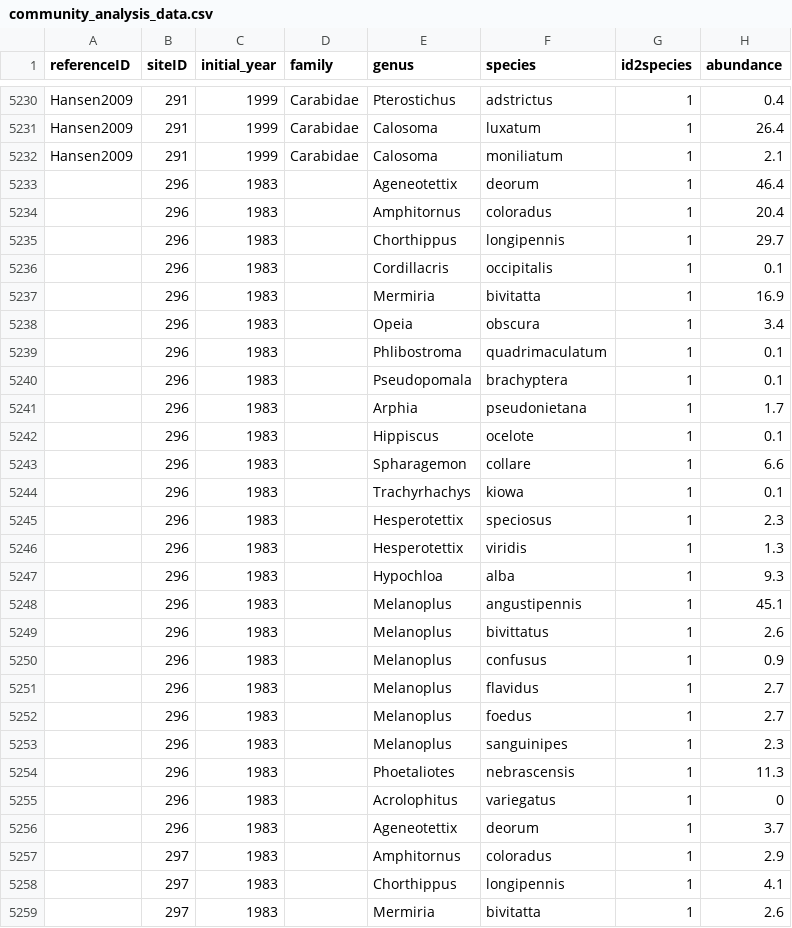
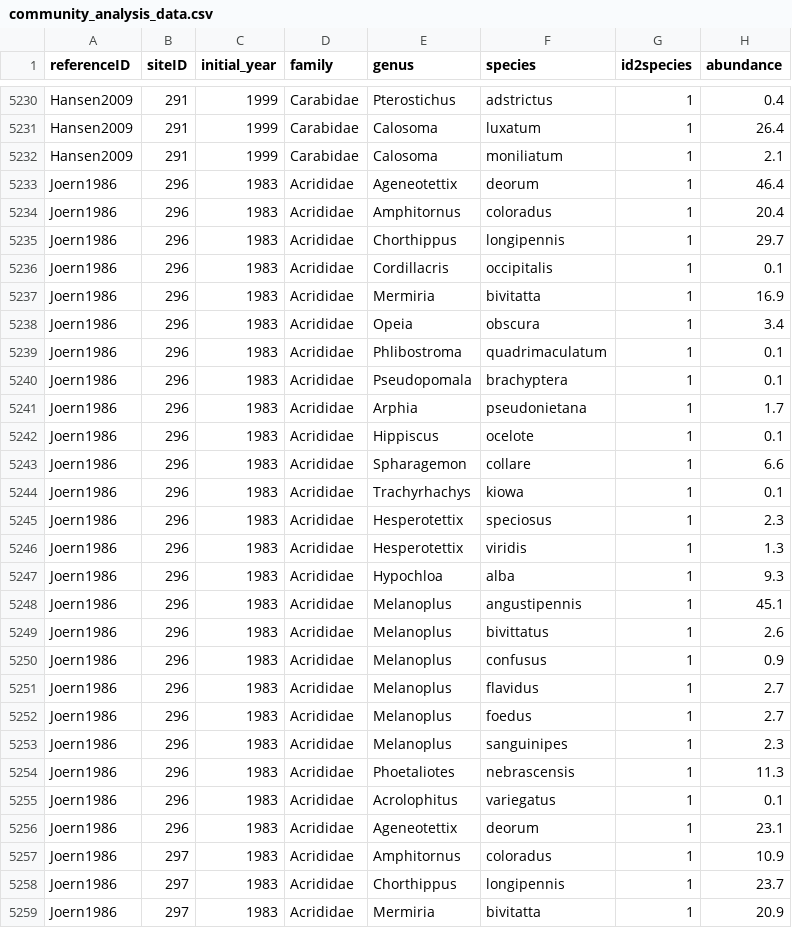
Before and after one commit to weecology/experimental-rads, a CSV file: community_analysis_data.csv, drawn as a sheet; only a part is shown, gaps mark what is left out; the diff covers the shown part only.

Commit message:
updated Joern1986
sep site/exp details
add lat, long, uncert, elev to sites
add comps
fixed major prob w/site 27 in comms table - copied wrong column!

```diff
--- a/community_analysis_data.csv
+++ b/community_analysis_data.csv
@@ -5232,28 +5232,28 @@ Hansen2009,291,1999,Carabidae,Calosoma,luxatum,1,26.4
 Hansen2009,291,1999,Carabidae,Calosoma,moniliatum,1,2.1
-,296,1983,,Ageneotettix,deorum,1,46.4
-,296,1983,,Amphitornus,coloradus,1,20.4
-,296,1983,,Chorthippus,longipennis,1,29.7
-,296,1983,,Cordillacris,occipitalis,1,0.1
-,296,1983,,Mermiria,bivitatta,1,16.9
-,296,1983,,Opeia,obscura,1,3.4
-,296,1983,,Phlibostroma,quadrimaculatum,1,0.1
-,296,1983,,Pseudopomala,brachyptera,1,0.1
-,296,1983,,Arphia,pseudonietana,1,1.7
-,296,1983,,Hippiscus,ocelote,1,0.1
-,296,1983,,Spharagemon,collare,1,6.6
-,296,1983,,Trachyrhachys,kiowa,1,0.1
-,296,1983,,Hesperotettix,speciosus,1,2.3
-,296,1983,,Hesperotettix,viridis,1,1.3
-,296,1983,,Hypochloa,alba,1,9.3
-,296,1983,,Melanoplus,angustipennis,1,45.1
-,296,1983,,Melanoplus,bivittatus,1,2.6
-,296,1983,,Melanoplus,confusus,1,0.9
-,296,1983,,Melanoplus,flavidus,1,2.7
-,296,1983,,Melanoplus,foedus,1,2.7
-,296,1983,,Melanoplus,sanguinipes,1,2.3
-,296,1983,,Phoetaliotes,nebrascensis,1,11.3
-,296,1983,,Acrolophitus,variegatus,1,0
-,296,1983,,Ageneotettix,deorum,1,3.7
-,297,1983,,Amphitornus,coloradus,1,2.9
-,297,1983,,Chorthippus,longipennis,1,4.1
-,297,1983,,Mermiria,bivitatta,1,2.6
+Joern1986,296,1983,Acrididae,Ageneotettix,deorum,1,46.4
+Joern1986,296,1983,Acrididae,Amphitornus,coloradus,1,20.4
+Joern1986,296,1983,Acrididae,Chorthippus,longipennis,1,29.7
+Joern1986,296,1983,Acrididae,Cordillacris,occipitalis,1,0.1
+Joern1986,296,1983,Acrididae,Mermiria,bivitatta,1,16.9
+Joern1986,296,1983,Acrididae,Opeia,obscura,1,3.4
+Joern1986,296,1983,Acrididae,Phlibostroma,quadrimaculatum,1,0.1
+Joern1986,296,1983,Acrididae,Pseudopomala,brachyptera,1,0.1
+Joern1986,296,1983,Acrididae,Arphia,pseudonietana,1,1.7
+Joern1986,296,1983,Acrididae,Hippiscus,ocelote,1,0.1
+Joern1986,296,1983,Acrididae,Spharagemon,collare,1,6.6
+Joern1986,296,1983,Acrididae,Trachyrhachys,kiowa,1,0.1
+Joern1986,296,1983,Acrididae,Hesperotettix,speciosus,1,2.3
+Joern1986,296,1983,Acrididae,Hesperotettix,viridis,1,1.3
+Joern1986,296,1983,Acrididae,Hypochloa,alba,1,9.3
+Joern1986,296,1983,Acrididae,Melanoplus,angustipennis,1,45.1
+Joern1986,296,1983,Acrididae,Melanoplus,bivittatus,1,2.6
+Joern1986,296,1983,Acrididae,Melanoplus,confusus,1,0.9
+Joern1986,296,1983,Acrididae,Melanoplus,flavidus,1,2.7
+Joern1986,296,1983,Acrididae,Melanoplus,foedus,1,2.7
+Joern1986,296,1983,Acrididae,Melanoplus,sanguinipes,1,2.3
+Joern1986,296,1983,Acrididae,Phoetaliotes,nebrascensis,1,11.3
+Joern1986,296,1983,Acrididae,Acrolophitus,variegatus,1,0.1
+Joern1986,296,1983,Acrididae,Ageneotettix,deorum,1,23.1
+Joern1986,297,1983,Acrididae,Amphitornus,coloradus,1,10.9
+Joern1986,297,1983,Acrididae,Chorthippus,longipennis,1,23.7
+Joern1986,297,1983,Acrididae,Mermiria,bivitatta,1,20.9
```
Also changed, not shown: 42 edited cells elsewhere in this file, comparison_analysis_data.csv, experiments_analysis_data.csv, 2 other files.
